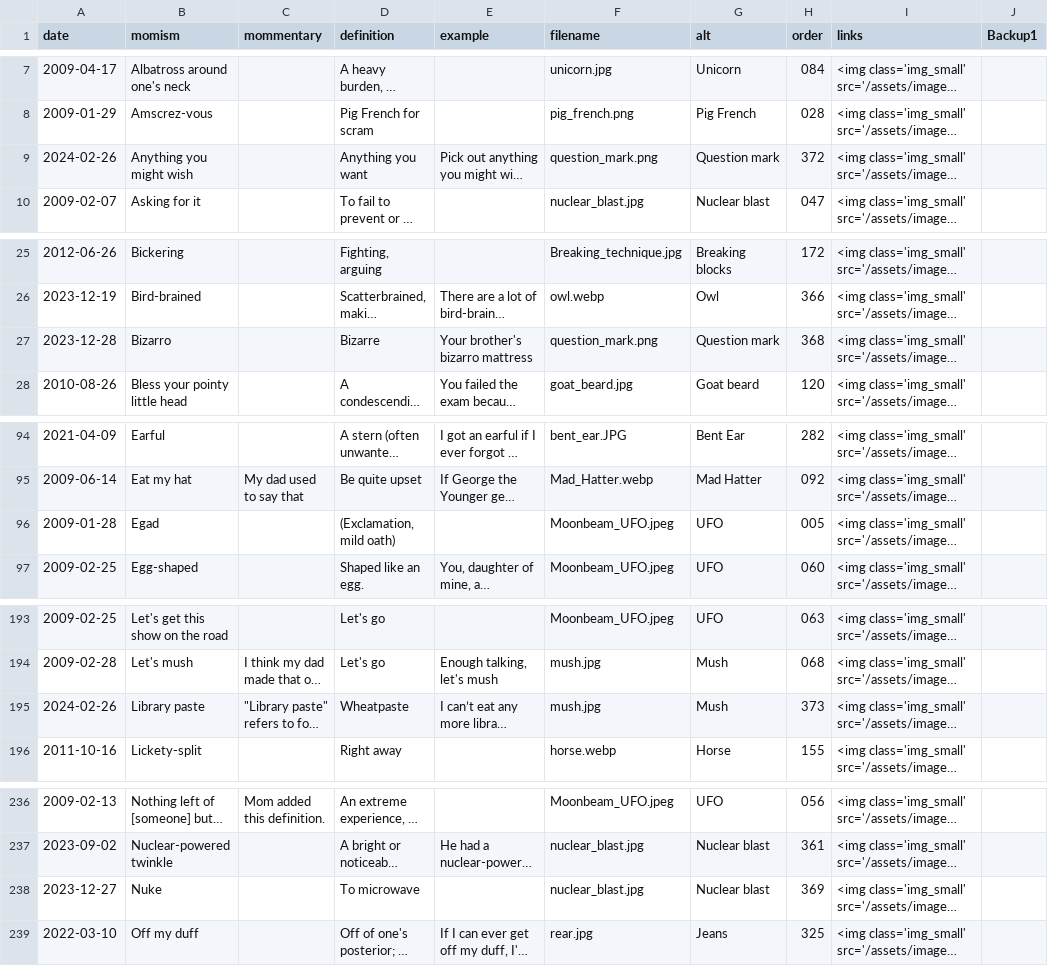
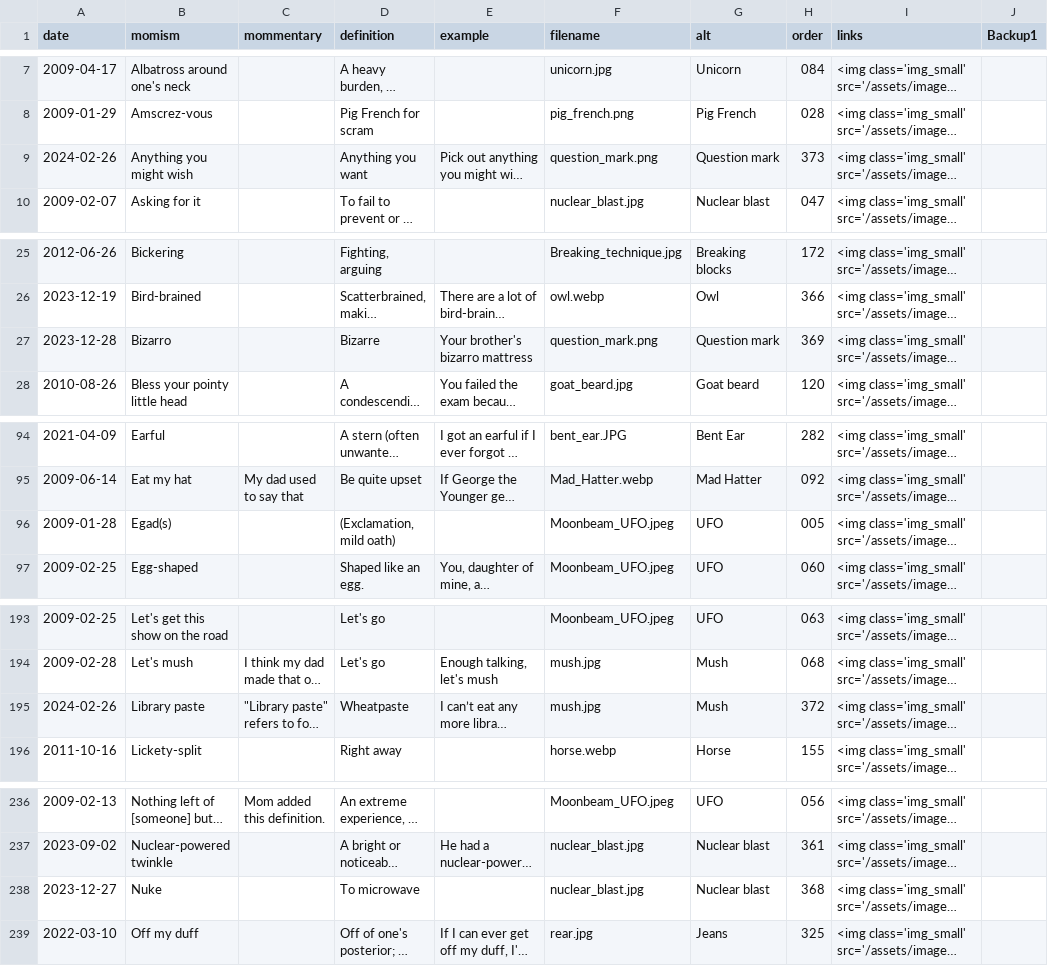
Before and after one commit to summerhays/new_momisms, a CSV file: _data/mom-csv.csv, drawn as a sheet; only a part is shown, gaps mark what is left out; long unchanged cells end in …; the diff covers the shown part only; the diff names each change by its address in the sheet, - before the commit and + after, or states it on an @@ line.

Commit message:
momism update

```diff
--- a/_data/mom-csv.csv
+++ b/_data/mom-csv.csv
-H9 (order): 372
+H9 (order): 373
-H27 (order): 368
+H27 (order): 369
-B96 (momism): Egad
+B96 (momism): Egad(s)
-H195 (order): 373
+H195 (order): 372
-H238 (order): 369
+H238 (order): 368
```
Also changed, not shown: 1 edited cell elsewhere in this file, 6 other files.
